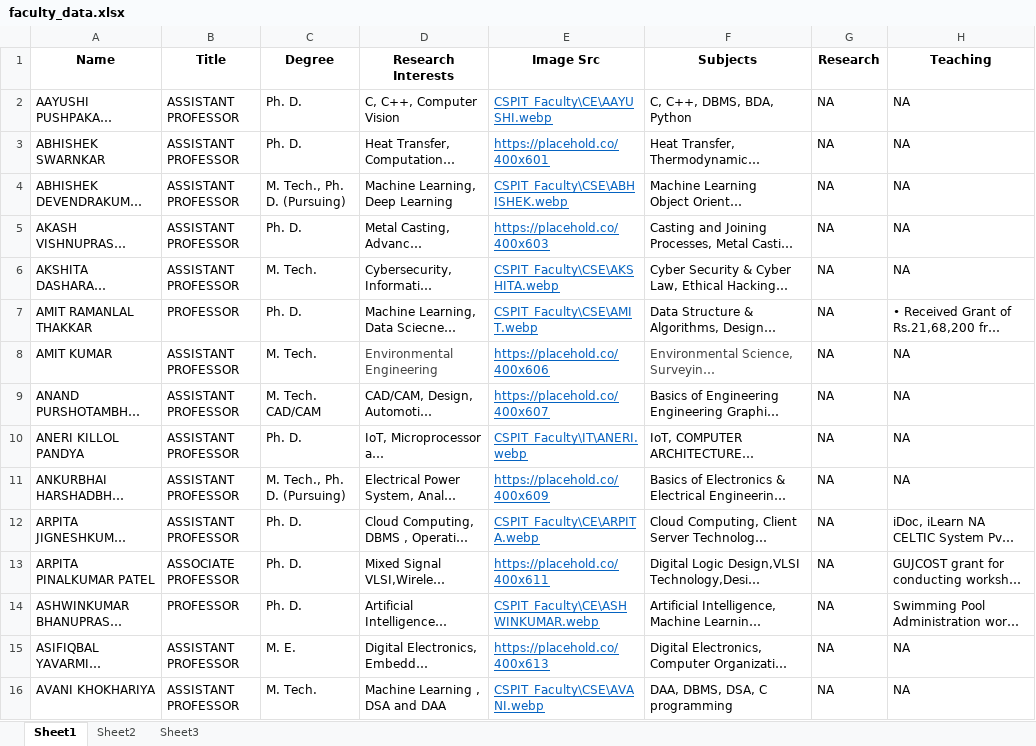
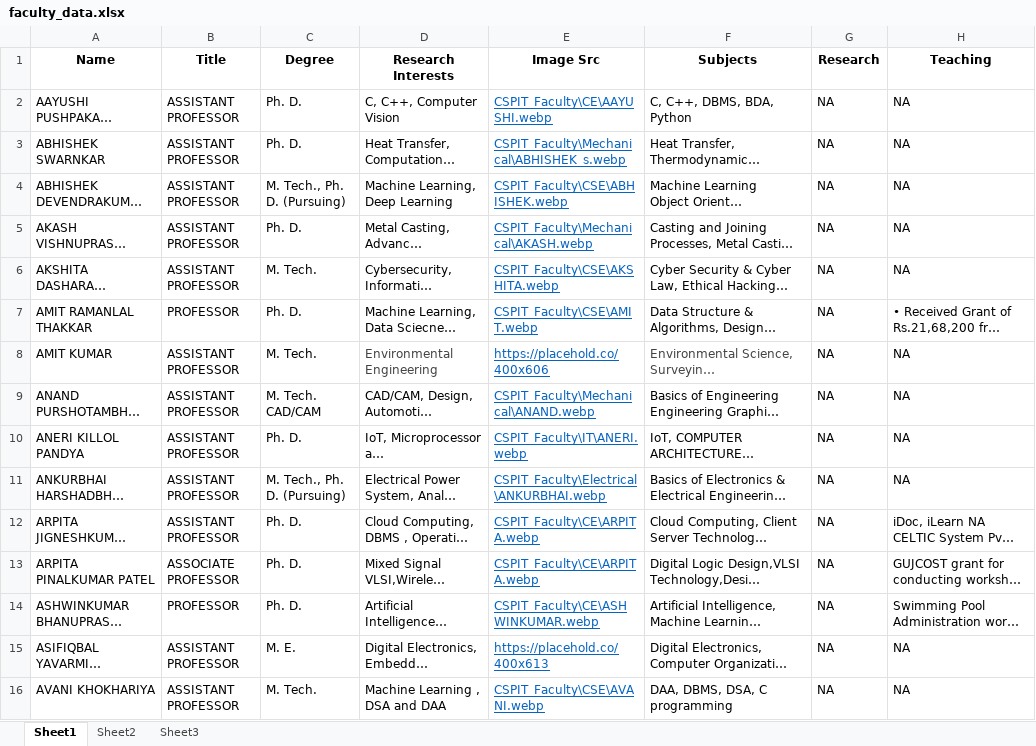
Before and after one commit to ravichanga101/CSPIT_NEW_2024, an Excel workbook: faculty_data.xlsx, sheet Sheet1, drawn as a sheet; only a part is shown; long unchanged cells end in …; values as stored, in another font and other column widths than the file's, no borders; the diff covers the shown part only; the diff names each change by its address in the sheet, - before the commit and + after, or states it on an @@ line.

Commit message:
Faculty image src path updated in excel sheet

```diff
--- a/faculty_data.xlsx (sheet Sheet1)
+++ b/faculty_data.xlsx (sheet Sheet1)
-E3 (Image Src): https://placehold.co/400x601
+E3 (Image Src): CSPIT_Faculty\Mechanical\ABHISHEK_s.webp
-E5 (Image Src): https://placehold.co/400x603
+E5 (Image Src): CSPIT_Faculty\Mechanical\AKASH.webp
-E9 (Image Src): https://placehold.co/400x607
+E9 (Image Src): CSPIT_Faculty\Mechanical\ANAND.webp
-E11 (Image Src): https://placehold.co/400x609
+E11 (Image Src): CSPIT_Faculty\Electrical\ANKURBHAI.webp
-E13 (Image Src): https://placehold.co/400x611
+E13 (Image Src): CSPIT_Faculty\CE\ARPITA.webp
```
Also changed, not shown: 28 edited cells elsewhere in this sheet.
